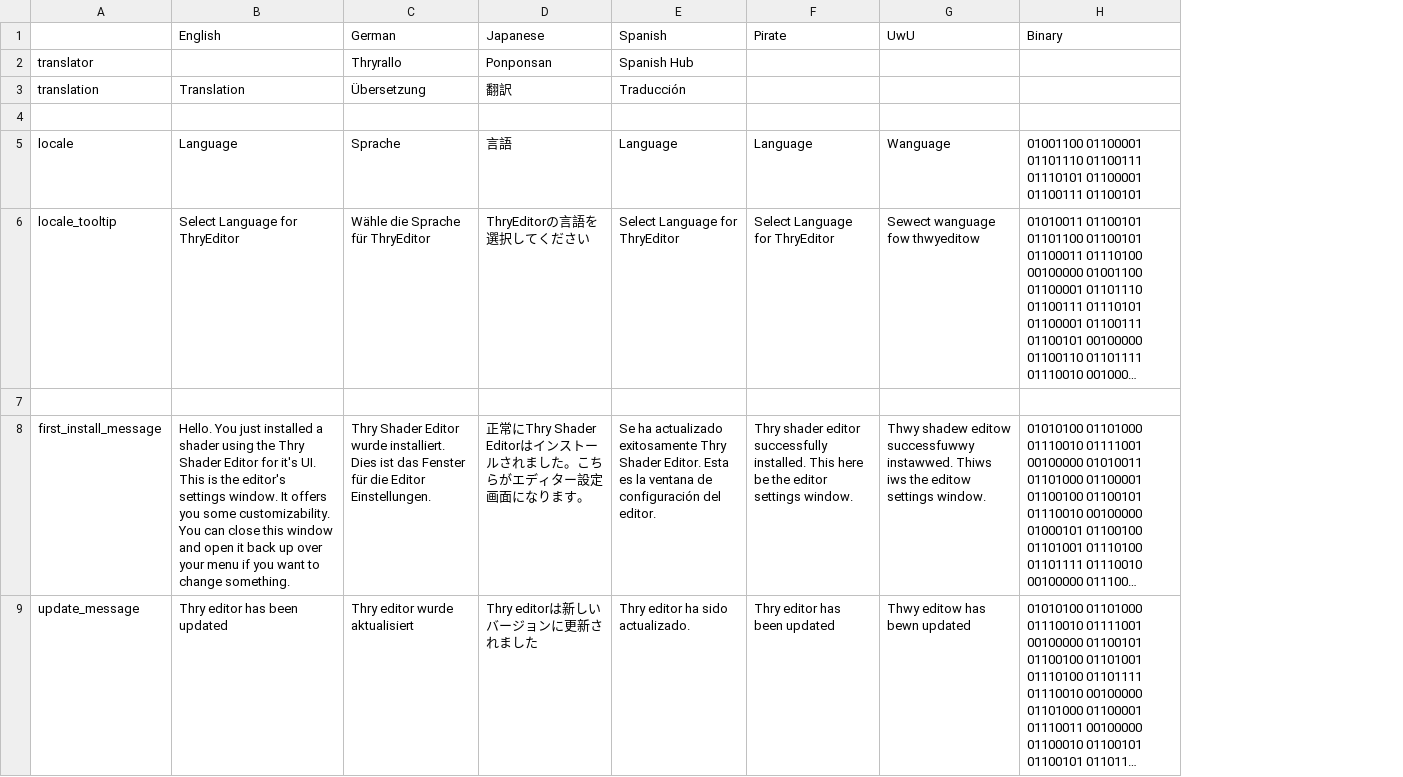
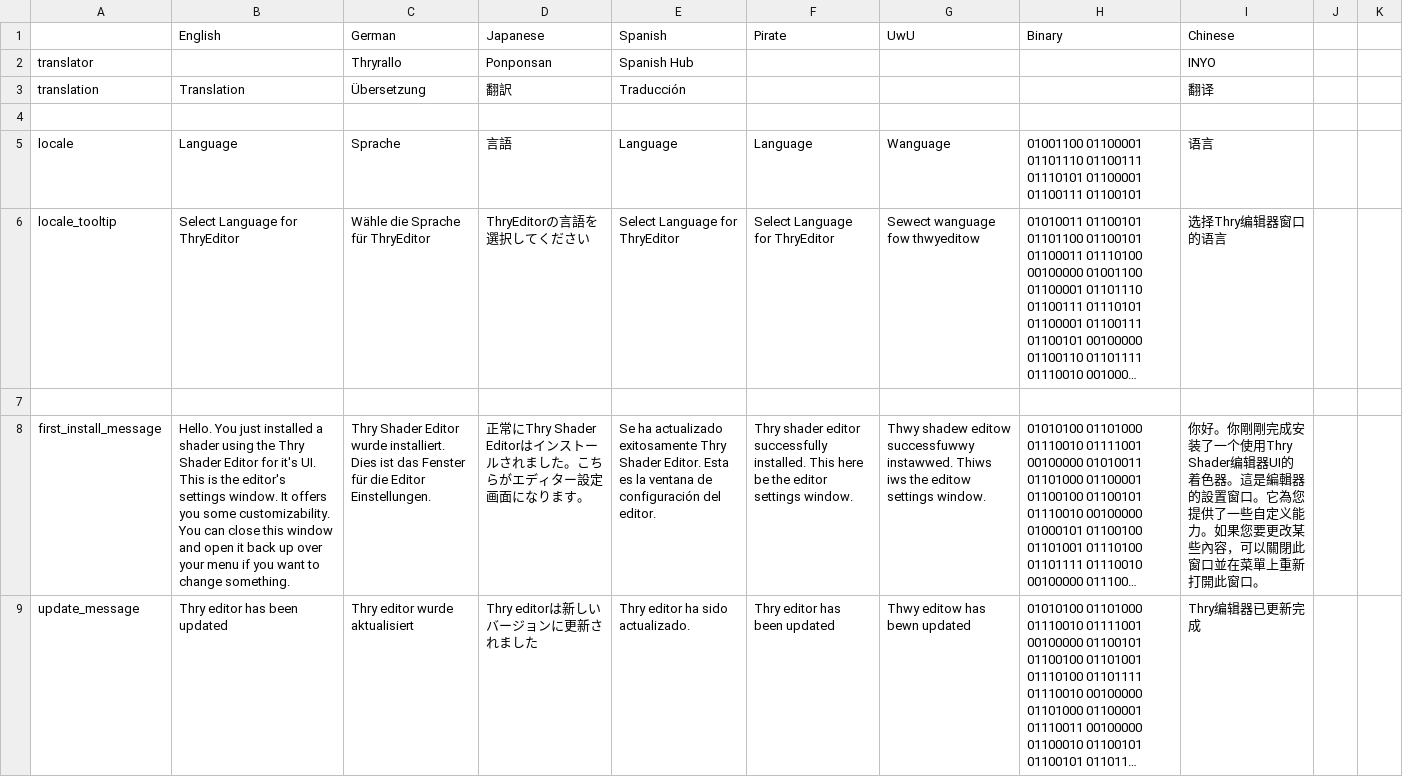
Before and after one commit to Thryrallo/ThryEditor, a CSV file: thry_editor_locale.csv, drawn as a sheet; only a part is shown; long unchanged cells end in …; the diff names each change by its address in the sheet, - before the commit and + after, or states it on an @@ line.

Commit message:
Add Chinese translation

```diff
--- a/thry_editor_locale.csv
+++ b/thry_editor_locale.csv
+column I (Chinese), rows 2-9: INYO | 翻译 |  | 语言 | 选择Thry编辑器窗口的语言 |  | 你好。你剛剛完成安装了一个使用Thry Shader编辑器UI的着色器。這是編輯器的設置窗口。它為您提供了一些自定义能力。如果您要更改某些內容，可以關閉此窗口並在菜單上重新打開此窗口。 | Thry编辑器已更新完成
+column J, empty
+column K, empty
```
